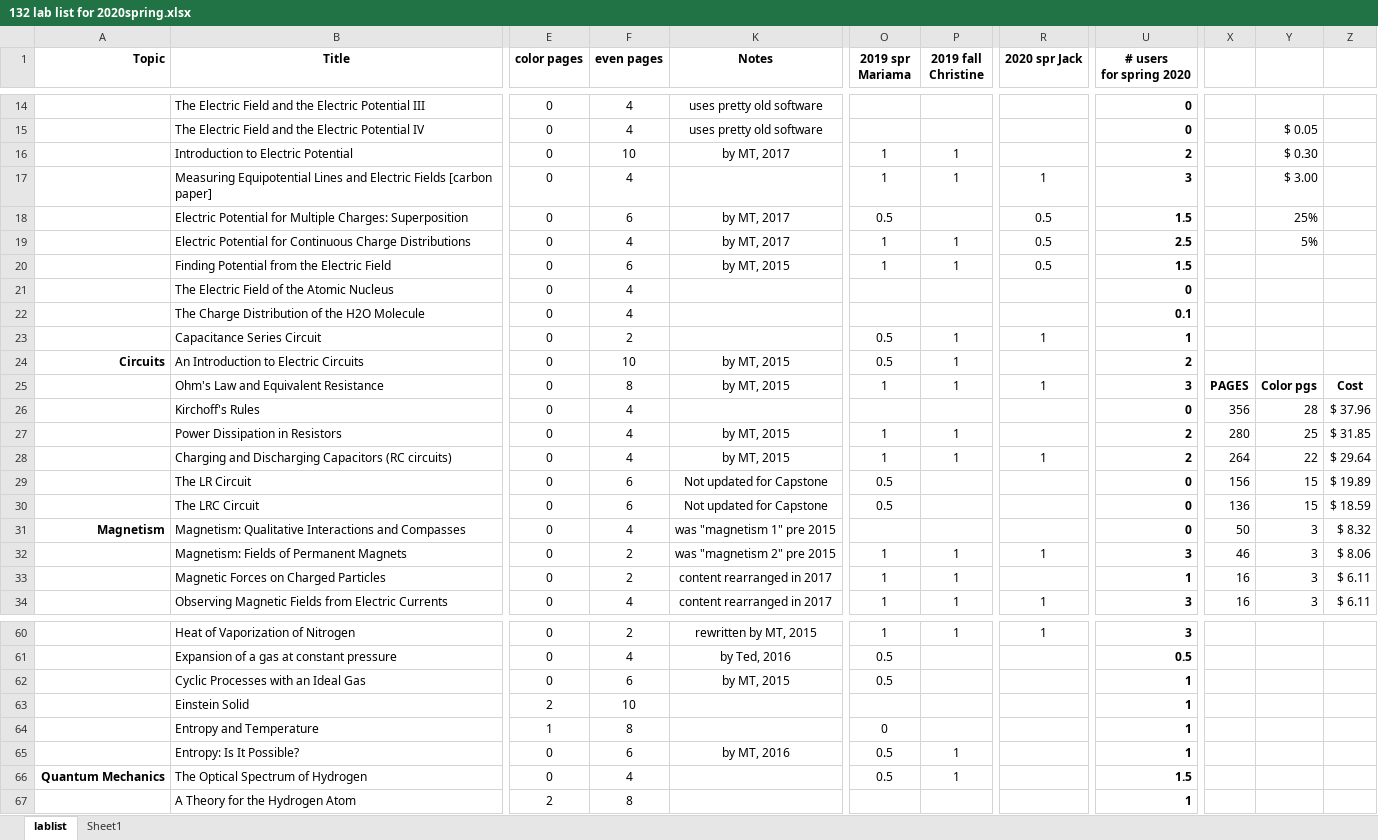
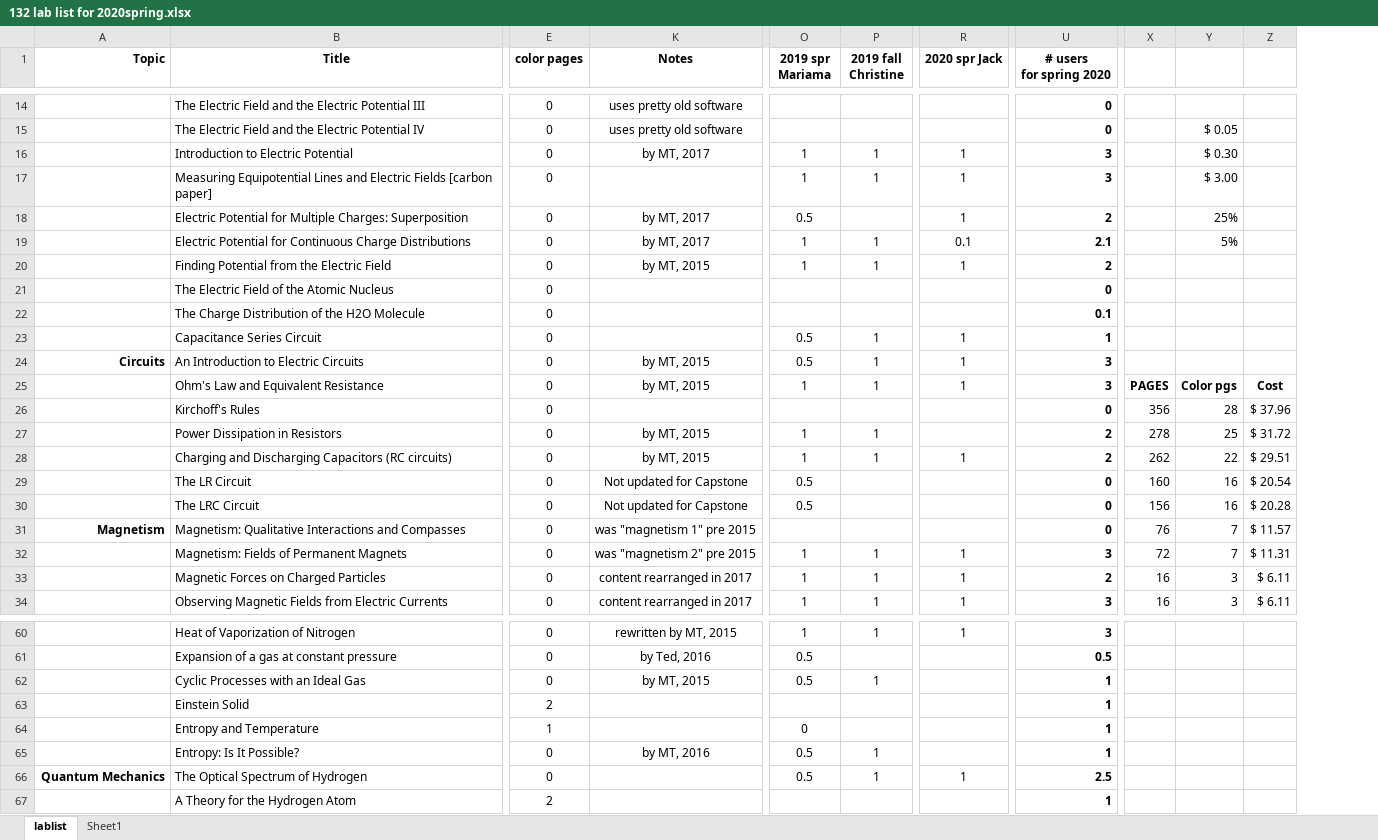
Before and after one commit to RichmondPhysics/132, an Excel workbook: StudentGuideModule2/what_labs_to_include/132 lab list for 2020spring.xlsx, sheet lablist, drawn as a sheet; only a part is shown, gaps mark what is left out; values as stored, in another font and other column widths than the file's, no borders; conditional formats not drawn; removed rows and columns are numbered as before the commit, all else as after; the diff covers the shown part only; the diff names each change by its address in the sheet, - before the commit and + after, or states it on an @@ line.

Commit message:
Finalized spring 2020 spreadsheet

```diff
--- a/StudentGuideModule2/what_labs_to_include/132 lab list for 2020spring.xlsx (sheet lablist)
+++ b/StudentGuideModule2/what_labs_to_include/132 lab list for 2020spring.xlsx (sheet lablist)
@@ column F (even pages) hidden, rows 14-34: 4 | 4 | 10 | 4 | 6 | 4 | 6 | 4 | 4 | 2 | 10 | 8 | 4 | 4 | 4 | 6 | 6 | 4 | 2 | 2 | 4; rows 60-67: 2 | 4 | 6 | 10 | 8 | 6 | 4 | 8 @@
-R16 (2020 spr Jack): (empty)
+R16 (2020 spr Jack): 1
-U16 (# users for spring 2020): 2
+U16 (# users for spring 2020): 3
-R18 (2020 spr Jack): 0.5
+R18 (2020 spr Jack): 1
-U18 (# users for spring 2020): 1.5
+U18 (# users for spring 2020): 2
-R19 (2020 spr Jack): 0.5
+R19 (2020 spr Jack): 0.1
-U19 (# users for spring 2020): 2.5
+U19 (# users for spring 2020): 2.1
-R20 (2020 spr Jack): 0.5
+R20 (2020 spr Jack): 1
-U20 (# users for spring 2020): 1.5
+U20 (# users for spring 2020): 2
-R24 (2020 spr Jack): (empty)
+R24 (2020 spr Jack): 1
-U24 (# users for spring 2020): 2
+U24 (# users for spring 2020): 3
-X27: 280
+X27: 278
-Z27: $ 31.85
+Z27: $ 31.72
-X28: 264
+X28: 262
-Z28: $ 29.64
+Z28: $ 29.51
-X29: 156
+X29: 160
-Y29:Y30: 15
+Y29:Y30: 16
-Z29: $ 19.89
+Z29: $ 20.54
-X30: 136
+X30: 156
-Z30: $ 18.59
+Z30: $ 20.28
-X31: 50
+X31: 76
-Y31:Y32: 3
+Y31:Y32: 7
-Z31: $ 8.32
+Z31: $ 11.57
-X32: 46
+X32: 72
-Z32: $ 8.06
+Z32: $ 11.31
-R33 (2020 spr Jack): (empty)
+R33 (2020 spr Jack): 1
-U33 (# users for spring 2020): 1
+U33 (# users for spring 2020): 2
-P62 (2019 fall Christine): (empty)
+P62 (2019 fall Christine): 1
-R66 (2020 spr Jack): (empty)
+R66 (2020 spr Jack): 1
-U66 (# users for spring 2020): 1.5
+U66 (# users for spring 2020): 2.5
```
Also changed, not shown: 6 added rows, 6 removed rows and 13 edited cells elsewhere in this sheet.
